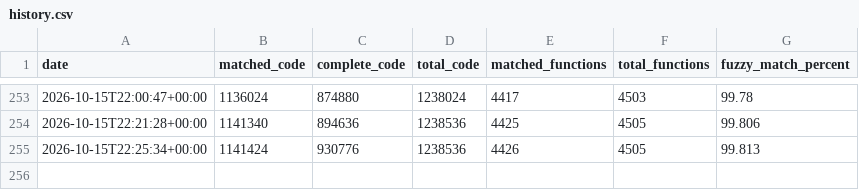
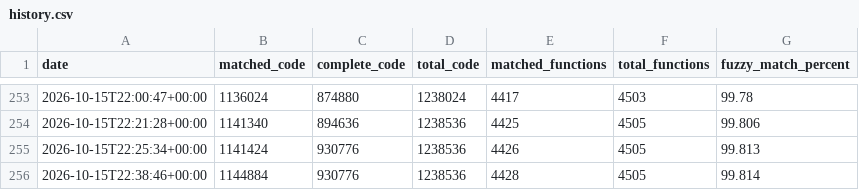
Before and after one commit to tylzars/bakubrawlers, a CSV file: progress/history.csv, drawn as a sheet; only a part is shown, gaps mark what is left out; the diff names each change by its address in the sheet, - before the commit and + after, or states it on an @@ line.

Commit message:
Update progress

```diff
--- a/progress/history.csv
+++ b/progress/history.csv
+row 256: 2026-10-15T22:38:46+00:00 | 1144884 | 930776 | 1238536 | 4428 | 4505 | 99.814
```
Also changed, not shown: 2 other files.
